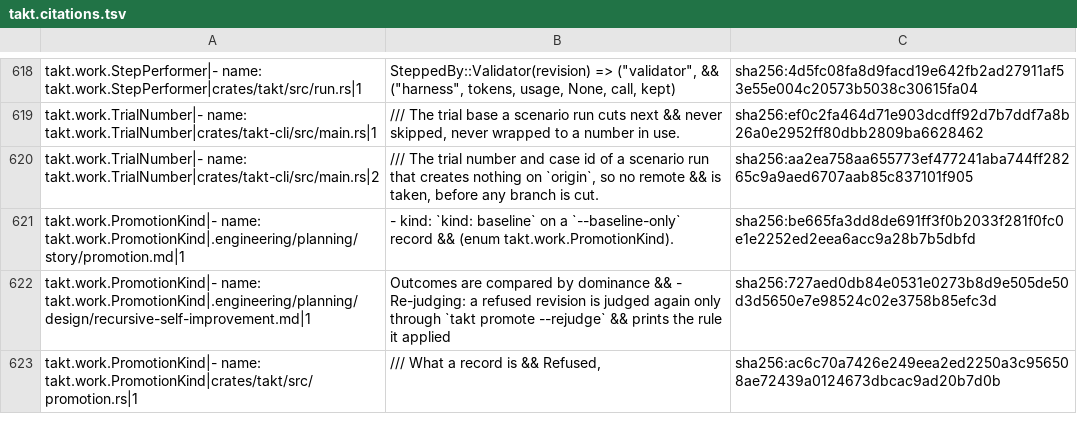
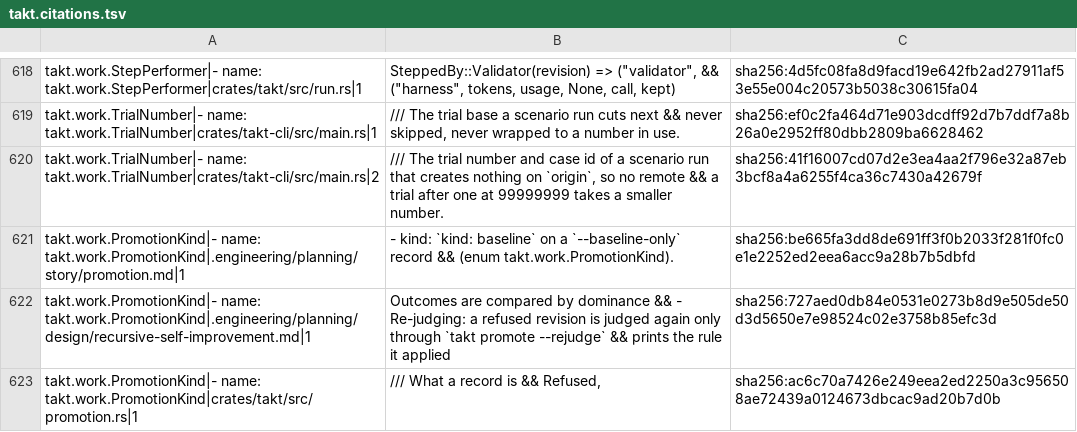
Before and after one commit to beyond10x/takt, a TSV file: ess/domains/takt.citations.tsv, drawn as a sheet; only a part is shown, gaps mark what is left out.

```diff
--- a/ess/domains/takt.citations.tsv
+++ b/ess/domains/takt.citations.tsv
@@ -619,3 +619,3 @@ takt.work.StepPerformer|- name: takt.work.StepPerformer|crates/takt/src/run.rs|1
 takt.work.TrialNumber|- name: takt.work.TrialNumber|crates/takt-cli/src/main.rs|1	/// The trial base a scenario run cuts next && never skipped, never wrapped to a number in use.	sha256:ef0c2fa464d71e903dcdff92d7b7ddf7a8b26a0e2952ff80dbb2809ba6628462
-takt.work.TrialNumber|- name: takt.work.TrialNumber|crates/takt-cli/src/main.rs|2	/// The trial number and case id of a scenario run that creates nothing on `origin`, so no remote && is taken, before any branch is cut.	sha256:aa2ea758aa655773ef477241aba744ff28265c9a9aed6707aab85c837101f905
+takt.work.TrialNumber|- name: takt.work.TrialNumber|crates/takt-cli/src/main.rs|2	/// The trial number and case id of a scenario run that creates nothing on `origin`, so no remote && a trial after one at 99999999 takes a smaller number.	sha256:41f16007cd07d2e3ea4aa2f796e32a87eb3bcf8a4a6255f4ca36c7430a42679f
 takt.work.PromotionKind|- name: takt.work.PromotionKind|.engineering/planning/story/promotion.md|1	- kind: `kind: baseline` on a `--baseline-only` record && (enum takt.work.PromotionKind).	sha256:be665fa3dd8de691ff3f0b2033f281f0fc0e1e2252ed2eea6acc9a28b7b5dbfd
```
Also changed, not shown: 5 other files.
